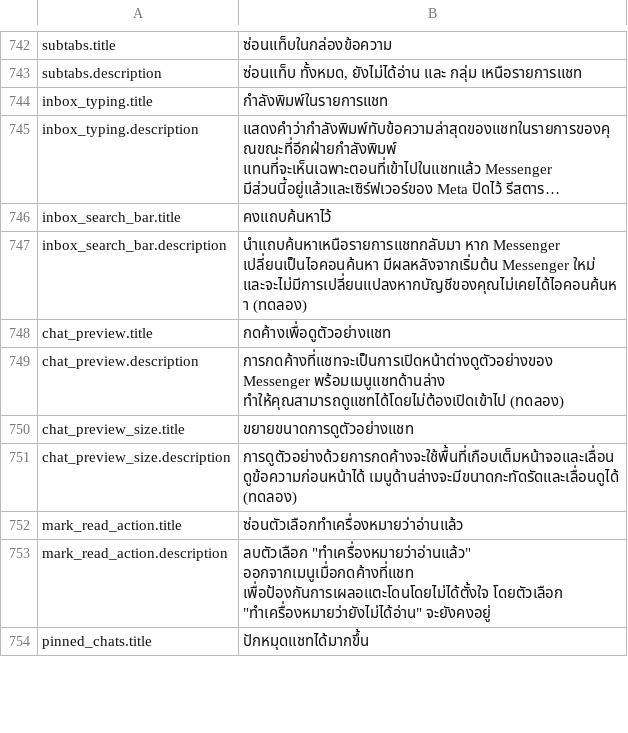
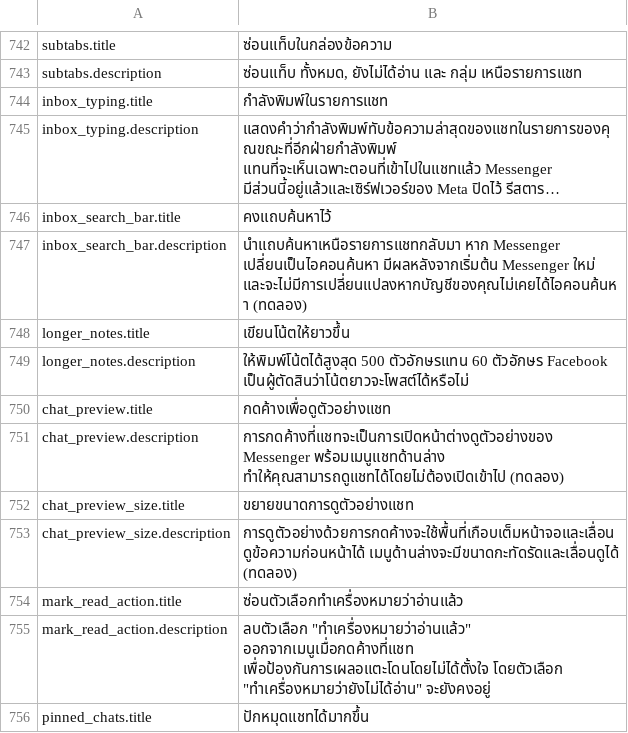
Before and after one commit to SysAdminDoc/HushMessenger, a TSV file: extensions/messenger/src/main/l10n/th.tsv, drawn as a sheet; only a part is shown, gaps mark what is left out; long unchanged cells end in …; the diff names each change by its address in the sheet, - before the commit and + after, or states it on an @@ line.

Commit message:
feat(controls): write longer notes
The note box takes 500 characters instead of 60. Facebook still decides
whether a long note posts.

Refs #199

```diff
--- a/extensions/messenger/src/main/l10n/th.tsv
+++ b/extensions/messenger/src/main/l10n/th.tsv
+row 748: longer_notes.title | เขียนโน้ตให้ยาวขึ้น
+row 749: longer_notes.description | ให้พิมพ์โน้ตได้สูงสุด 500 ตัวอักษรแทน 60 ตัวอักษร Facebook เป็นผู้ตัดสินว่าโน้ตยาวจะโพสต์ได้หรือไม่
```
Also changed, not shown: extensions/messenger/src/main/l10n/es.tsv, extensions/messenger/src/main/l10n/tr.tsv, 39 other files.
